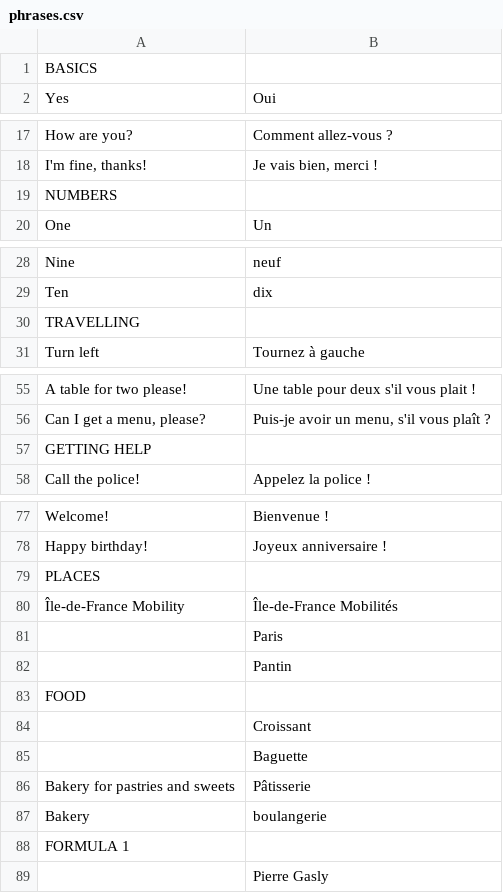
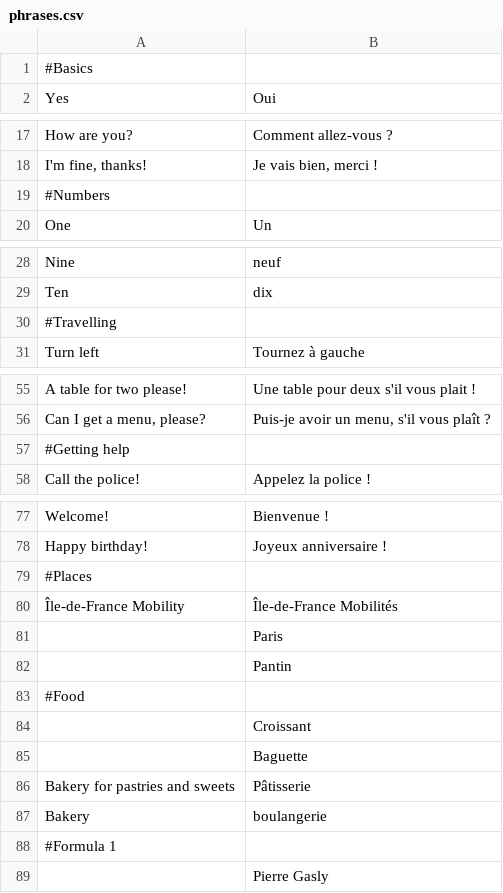
Before and after one commit to Grvs44/france-holiday, a CSV file: public/phrases.csv, drawn as a sheet; only a part is shown, gaps mark what is left out; the diff covers the shown part only.

Commit message:
Add phrase groups

```diff
--- a/public/phrases.csv
+++ b/public/phrases.csv
@@ -1,2 +1,2 @@
-BASICS,
+#Basics,
 Yes,Oui
@@ -18,3 +18,3 @@ How are you?,Comment allez-vous ?
 "I'm fine, thanks!","Je vais bien, merci !"
-NUMBERS,
+#Numbers,
 One,Un
@@ -29,3 +29,3 @@ Nine,neuf
 Ten,dix
-TRAVELLING,
+#Travelling,
 Turn left,Tournez à gauche
@@ -56,3 +56,3 @@ A table for two please!,Une table pour deux s'il vous plait !
 "Can I get a menu, please?","Puis-je avoir un menu, s'il vous plaît ?"
-GETTING HELP,
+#Getting help,
 Call the police!,Appelez la police !
@@ -78,3 +78,3 @@ Welcome!,Bienvenue !
 Happy birthday!,Joyeux anniversaire !
-PLACES,
+#Places,
 Île-de-France Mobility,Île-de-France Mobilités
@@ -82,3 +82,3 @@ PLACES,
 ,Pantin
-FOOD,
+#Food,
 ,Croissant
@@ -87,3 +87,3 @@ Bakery for pastries and sweets,Pâtisserie
 Bakery,boulangerie
-FORMULA 1,
+#Formula 1,
 ,Pierre Gasly
```
Also changed, not shown: 1 edited cell elsewhere in this file, 2 other files.
